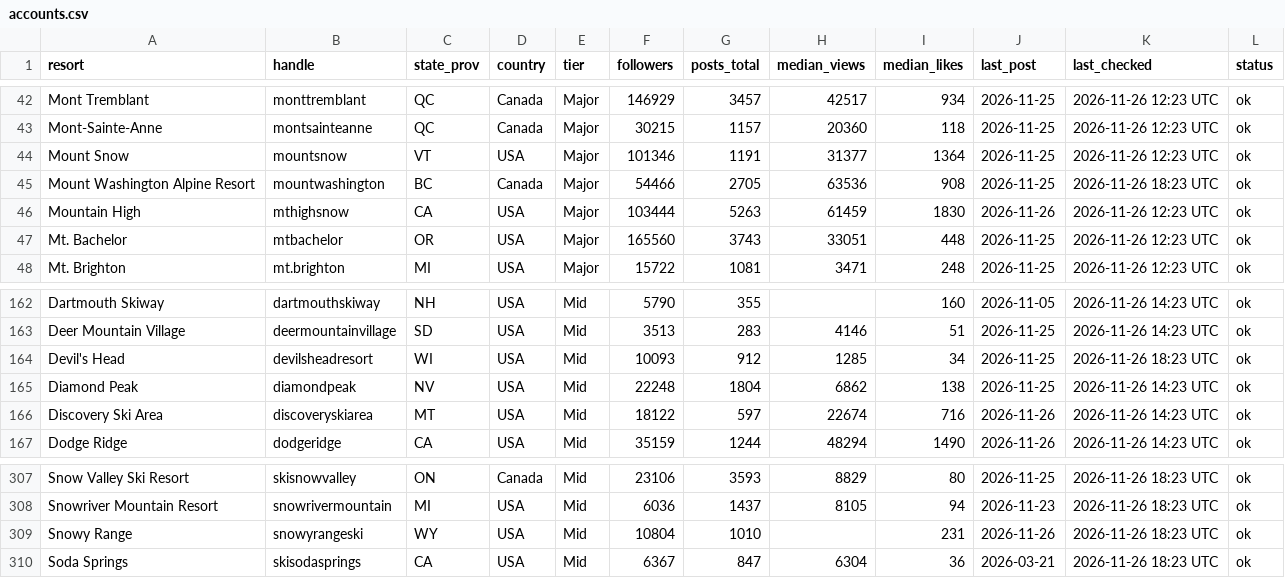
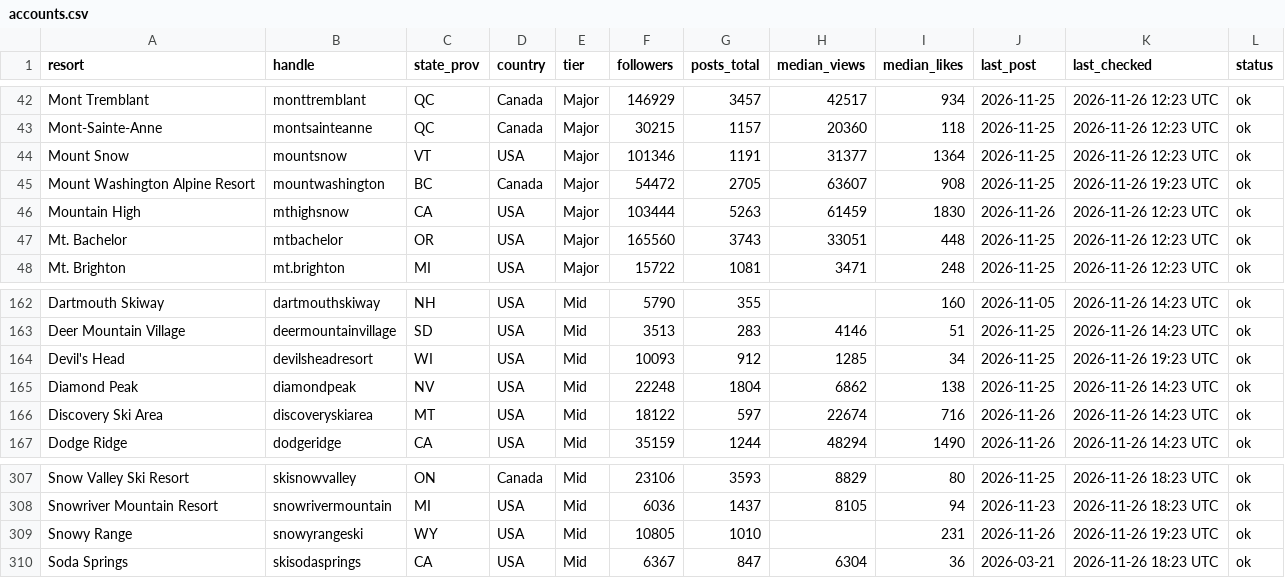
Before and after one commit to deanisaac06/Resort-Account-Tracking, a CSV file: data/accounts.csv, drawn as a sheet; only a part is shown, gaps mark what is left out; the diff covers the shown part only.

```diff
--- a/data/accounts.csv
+++ b/data/accounts.csv
@@ -44,3 +44,3 @@ Mont-Sainte-Anne,montsainteanne,QC,Canada,Major,30215,1157,20360,118,2026-11-25,
 Mount Snow,mountsnow,VT,USA,Major,101346,1191,31377,1364,2026-11-25,2026-11-26 12:23 UTC,ok
-Mount Washington Alpine Resort,mountwashington,BC,Canada,Major,54466,2705,63536,908,2026-11-25,2026-11-26 18:23 UTC,ok
+Mount Washington Alpine Resort,mountwashington,BC,Canada,Major,54472,2705,63607,908,2026-11-25,2026-11-26 19:23 UTC,ok
 Mountain High,mthighsnow,CA,USA,Major,103444,5263,61459,1830,2026-11-26,2026-11-26 12:23 UTC,ok
@@ -163,3 +163,3 @@ Dartmouth Skiway,dartmouthskiway,NH,USA,Mid,5790,355,,160,2026-11-05,2026-11-26
 Deer Mountain Village,deermountainvillage,SD,USA,Mid,3513,283,4146,51,2026-11-25,2026-11-26 14:23 UTC,ok
-Devil's Head,devilsheadresort,WI,USA,Mid,10093,912,1285,34,2026-11-25,2026-11-26 18:23 UTC,ok
+Devil's Head,devilsheadresort,WI,USA,Mid,10093,912,1285,34,2026-11-25,2026-11-26 19:23 UTC,ok
 Diamond Peak,diamondpeak,NV,USA,Mid,22248,1804,6862,138,2026-11-25,2026-11-26 14:23 UTC,ok
@@ -308,3 +308,3 @@ Snow Valley Ski Resort,skisnowvalley,ON,Canada,Mid,23106,3593,8829,80,2026-11-25
 Snowriver Mountain Resort,snowrivermountain,MI,USA,Mid,6036,1437,8105,94,2026-11-23,2026-11-26 18:23 UTC,ok
-Snowy Range,snowyrangeski,WY,USA,Mid,10804,1010,,231,2026-11-26,2026-11-26 18:23 UTC,ok
+Snowy Range,snowyrangeski,WY,USA,Mid,10805,1010,,231,2026-11-26,2026-11-26 19:23 UTC,ok
 Soda Springs,skisodasprings,CA,USA,Mid,6367,847,6304,36,2026-03-21,2026-11-26 18:23 UTC,ok
```
Also changed, not shown: 48 edited cells elsewhere in this file, 1 other file.
